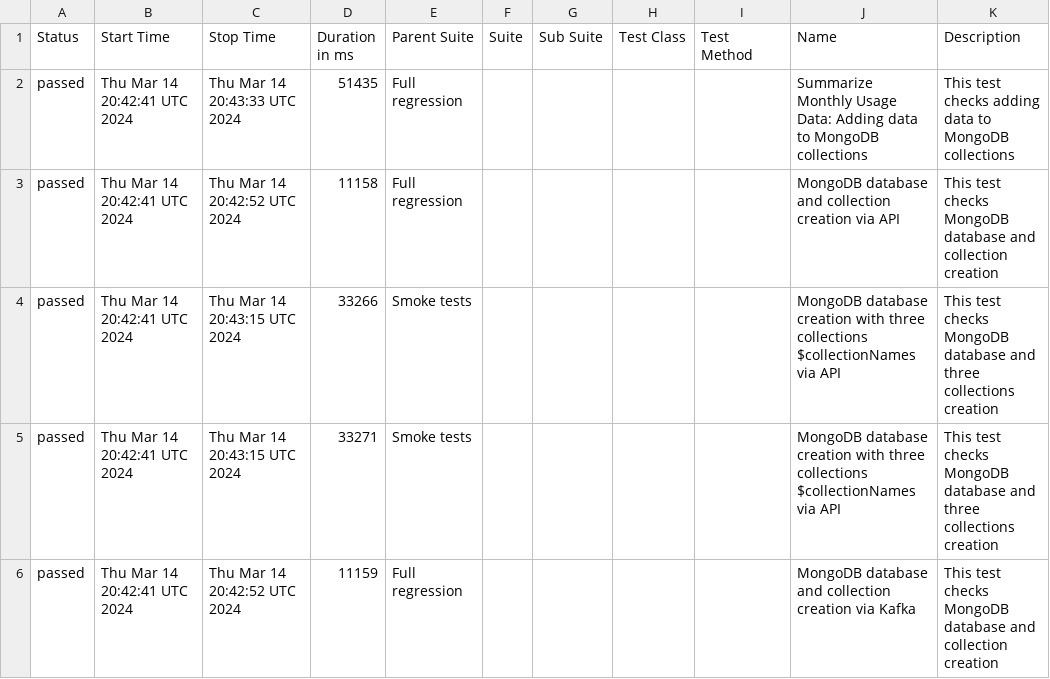
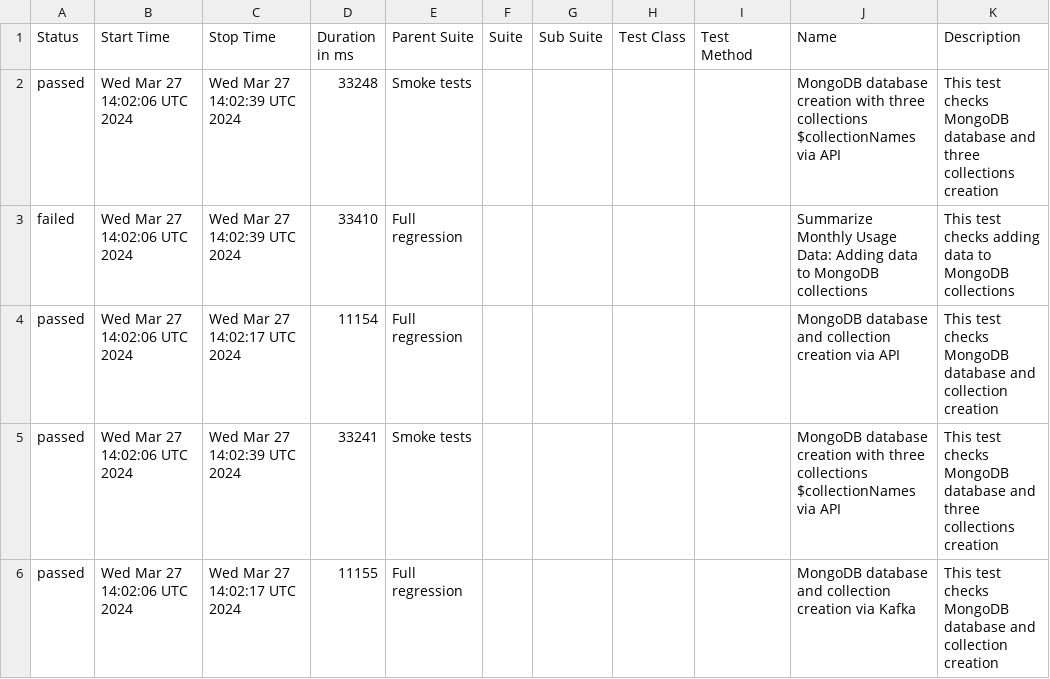
Before and after one commit to studyNewTrendsInAutomatedTesting/jestAllureResults, a CSV file: data/suites.csv, drawn as a sheet.

Commit message:
deploy: studyNewTrendsInAutomatedTesting/applicationToTestFromDockerCompose@365eada91820aae0547d4c803457490e13806863

```diff
--- a/data/suites.csv
+++ b/data/suites.csv
@@ -1,6 +1,6 @@
 "Status","Start Time","Stop Time","Duration in ms","Parent Suite","Suite","Sub Suite","Test Class","Test Method","Name","Description"
-"passed","Thu Mar 14 20:42:41 UTC 2024","Thu Mar 14 20:43:33 UTC 2024","51435","Full regression","","","","","Summarize Monthly Usage Data: Adding data to MongoDB collections","This test checks adding data to MongoDB collections"
-"passed","Thu Mar 14 20:42:41 UTC 2024","Thu Mar 14 20:42:52 UTC 2024","11158","Full regression","","","","","MongoDB database and collection creation via API","This test checks MongoDB database and collection creation"
-"passed","Thu Mar 14 20:42:41 UTC 2024","Thu Mar 14 20:43:15 UTC 2024","33266","Smoke tests","","","","","MongoDB database creation with three collections $collectionNames via API","This test checks MongoDB database and three collections creation"
-"passed","Thu Mar 14 20:42:41 UTC 2024","Thu Mar 14 20:43:15 UTC 2024","33271","Smoke tests","","","","","MongoDB database creation with three collections $collectionNames via API","This test checks MongoDB database and three collections creation"
-"passed","Thu Mar 14 20:42:41 UTC 2024","Thu Mar 14 20:42:52 UTC 2024","11159","Full regression","","","","","MongoDB database and collection creation via Kafka","This test checks MongoDB database and collection creation"
+"passed","Wed Mar 27 14:02:06 UTC 2024","Wed Mar 27 14:02:39 UTC 2024","33248","Smoke tests","","","","","MongoDB database creation with three collections $collectionNames via API","This test checks MongoDB database and three collections creation"
+"failed","Wed Mar 27 14:02:06 UTC 2024","Wed Mar 27 14:02:39 UTC 2024","33410","Full regression","","","","","Summarize Monthly Usage Data: Adding data to MongoDB collections","This test checks adding data to MongoDB collections"
+"passed","Wed Mar 27 14:02:06 UTC 2024","Wed Mar 27 14:02:17 UTC 2024","11154","Full regression","","","","","MongoDB database and collection creation via API","This test checks MongoDB database and collection creation"
+"passed","Wed Mar 27 14:02:06 UTC 2024","Wed Mar 27 14:02:39 UTC 2024","33241","Smoke tests","","","","","MongoDB database creation with three collections $collectionNames via API","This test checks MongoDB database and three collections creation"
+"passed","Wed Mar 27 14:02:06 UTC 2024","Wed Mar 27 14:02:17 UTC 2024","11155","Full regression","","","","","MongoDB database and collection creation via Kafka","This test checks MongoDB database and collection creation"
```
Also changed, not shown: 41 other files.
